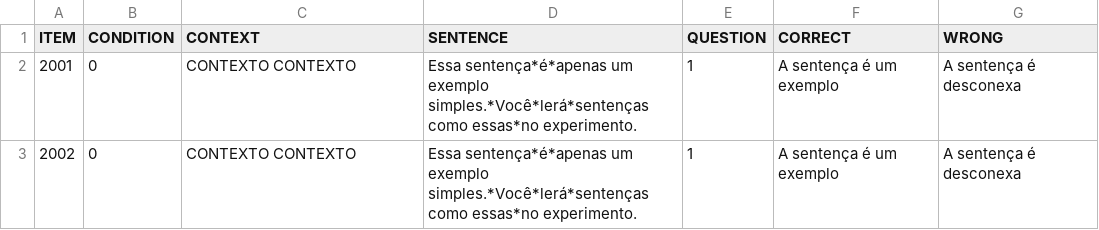
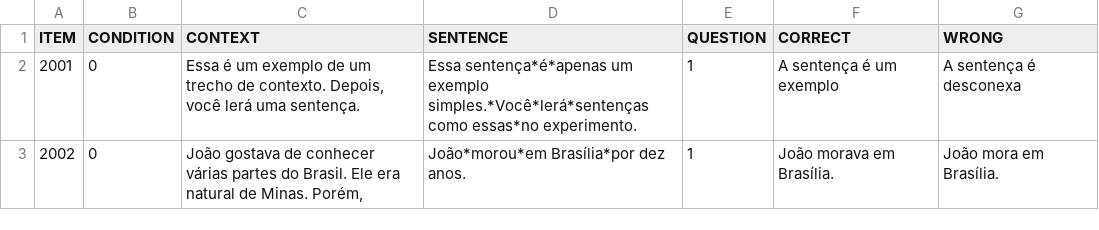
Before and after one commit to yasufmg/experimentolais, a CSV file: chunk_includes/exercise.csv, drawn as a sheet.

Commit message:
Update exercise.csv

```diff
--- a/chunk_includes/exercise.csv
+++ b/chunk_includes/exercise.csv
@@ -1,3 +1,3 @@
 ITEM,CONDITION,CONTEXT,SENTENCE,QUESTION,CORRECT,WRONG
-2001,0,"CONTEXTO CONTEXTO","Essa sentença*é*apenas um exemplo simples.*Você*lerá*sentenças como essas*no experimento.",1,"A sentença é um exemplo","A sentença é desconexa"
-2002,0,"CONTEXTO CONTEXTO","Essa sentença*é*apenas um exemplo simples.*Você*lerá*sentenças como essas*no experimento.",1,"A sentença é um exemplo","A sentença é desconexa"
+2001,0,"Essa é um exemplo de um trecho de contexto. Depois, você lerá uma sentença. ","Essa sentença*é*apenas um exemplo simples.*Você*lerá*sentenças como essas*no experimento.",1,"A sentença é um exemplo","A sentença é desconexa"
+2002,0,"João gostava de conhecer várias partes do Brasil. Ele era natural de Minas. Porém,","João*morou*em Brasília*por dez anos.",1,"João morava em Brasília.","João mora em Brasília."
```
